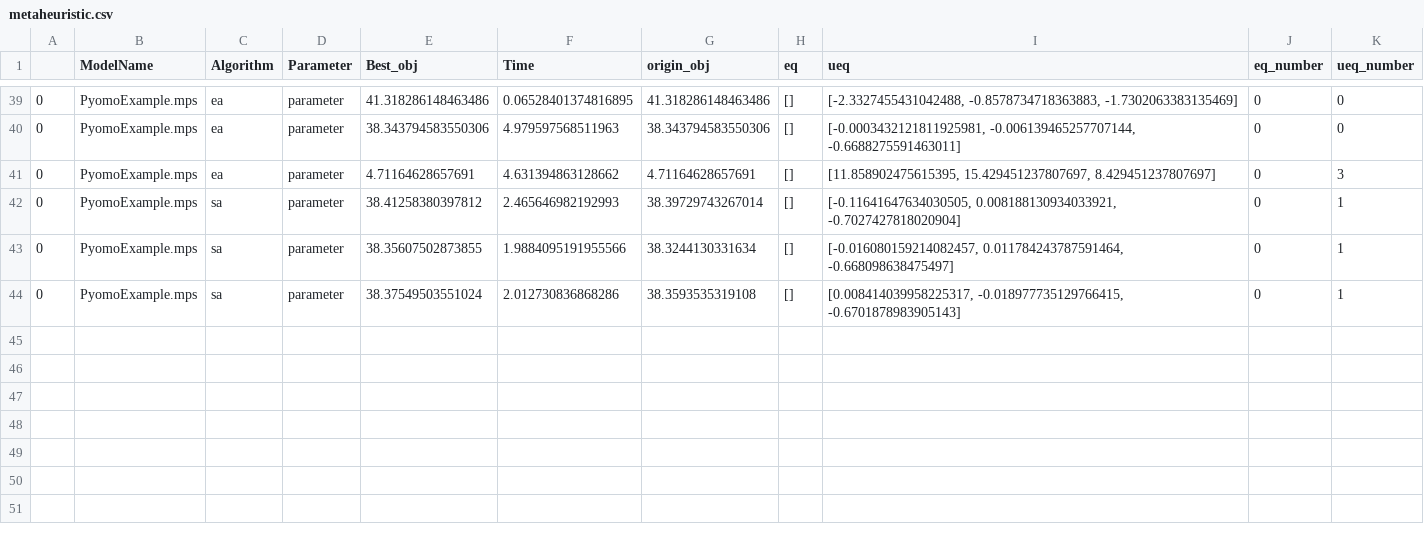
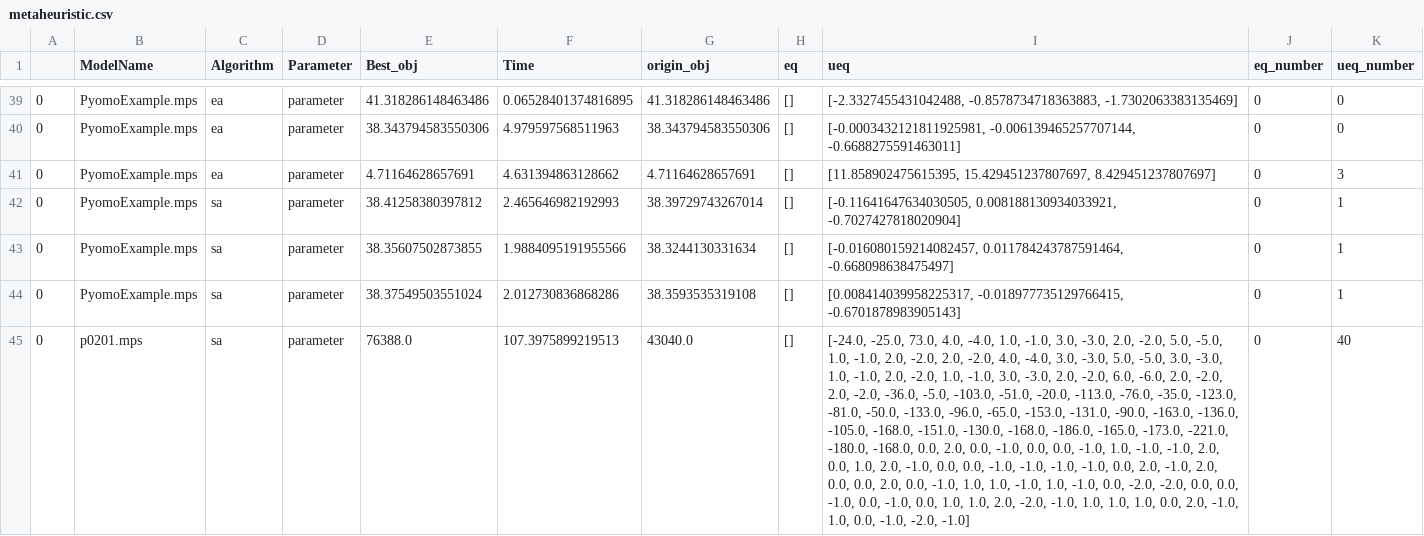
Before and after one commit to simbabobobo/wsb_meta, a CSV file: results/metaheuristic.csv, drawn as a sheet; only a part is shown, gaps mark what is left out; the diff names each change by its address in the sheet, - before the commit and + after, or states it on an @@ line.

```diff
--- a/results/metaheuristic.csv
+++ b/results/metaheuristic.csv
+row 45: 0 | p0201.mps | sa | parameter | 76388.0 | 107.3975899219513 | 43040.0 | [] | [-24.0, -25.0, 73.0, 4.0, -4.0, 1.0, -1.0, 3.0, -3.0, 2.0, -2.0, 5.0, -5.0, 1.0, -1.0, 2.0, -2.0, 2.0, -2.0, 4.0, -4.0, 3.0, -3.0, 5.0, -5.0, 3.0, -3.0, 1.0, -1.0, 2.0, -2.0, 1.0, -1.0, 3.0, -3.0, 2.0, -2.0, 6.0, -6.0, 2.0, -2.0, 2.0, -2.0, -36.0, -5.0, -103.0, -51.0, -20.0, -113.0, -76.0, -35.0, -123.0, -81.0, -50.0, -133.0, -96.0, -65.0, -153.0, -131.0, -90.0, -163.0, -136.0, -105.0, -168.0, -151.0, -130.0, -168.0, -186.0, -165.0, -173.0, -221.0, -180.0, -168.0, 0.0, 2.0, 0.0, -1.0, 0.0, 0.0, -1.0, 1.0, -1.0, -1.0, 2.0, 0.0, 1.0, 2.0, -1.0, 0.0, 0.0, -1.0, -1.0, -1.0, -1.0, 0.0, 2.0, -1.0, 2.0, 0.0, 0.0, 2.0, 0.0, -1.0, 1.0, 1.0, -1.0, 1.0, -1.0, 0.0, -2.0, -2.0, 0.0, 0.0, -1.0, 0.0, -1.0, 0.0, 1.0, 1.0, 2.0, -2.0, -1.0, 1.0, 1.0, 1.0, 0.0, 2.0, -1.0, 1.0, 0.0, -1.0, -2.0, -1.0] | 0 | 40
```
Also changed, not shown: 2 other files.
